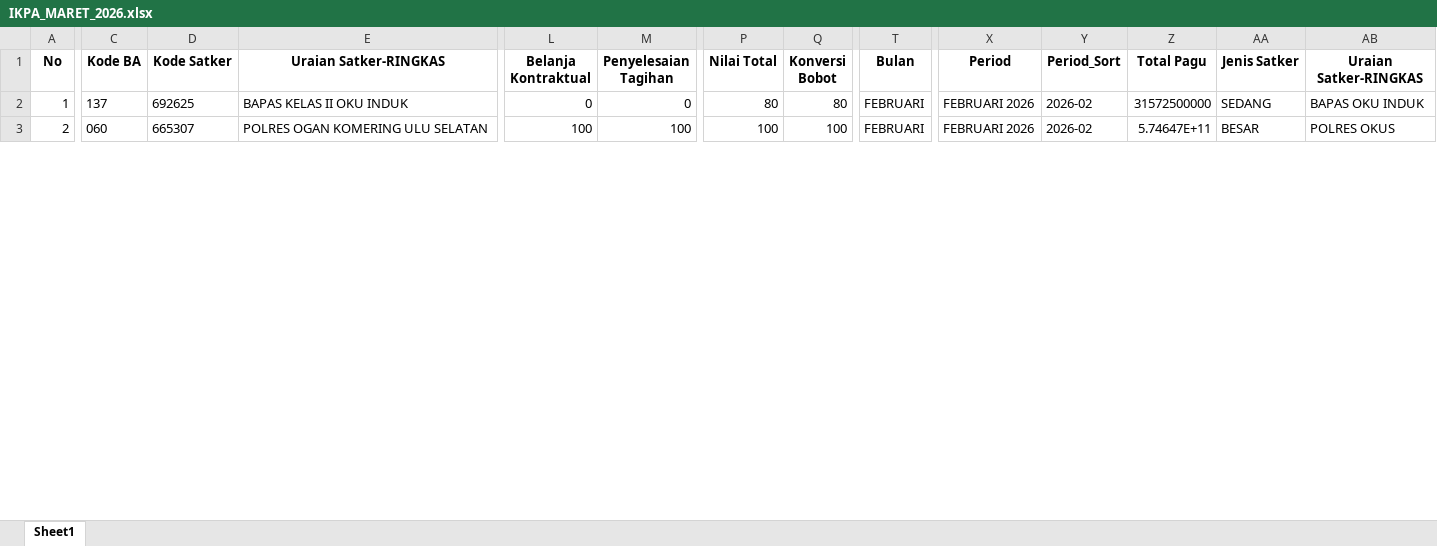
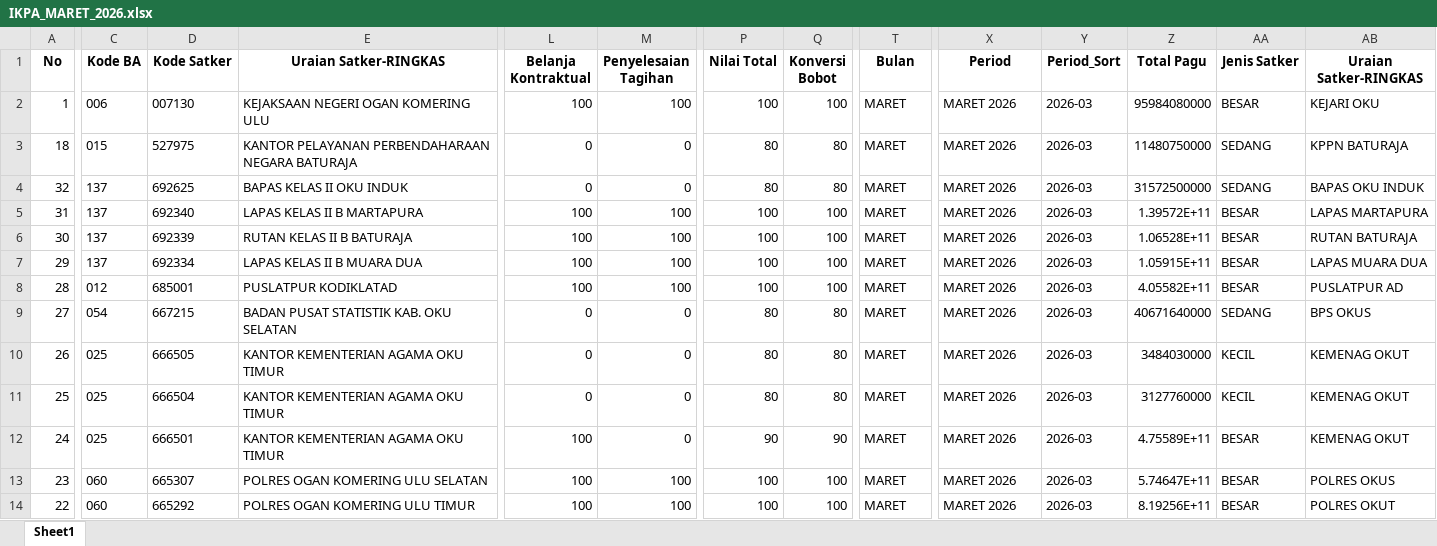
Before and after one commit to ameernoor/kinerjakeuangansatkerbta, an Excel workbook: data/IKPA_MARET_2026.xlsx, sheet Sheet1, drawn as a sheet; only a part is shown, gaps mark what is left out; values as stored, in another font and other column widths than the file's, no borders; addresses are those after the commit; rows hold the shown columns only; the diff covers the shown part only; the diff names each change by its address in the sheet, - before the commit and + after, or states it on an @@ line.

Commit message:
Update IKPA_MARET_2026.xlsx

```diff
--- a/data/IKPA_MARET_2026.xlsx (sheet Sheet1)
+++ b/data/IKPA_MARET_2026.xlsx (sheet Sheet1)
-C2 (Kode BA): 137
+C2 (Kode BA): 006
-D2 (Kode Satker): 692625
+D2 (Kode Satker): 007130
-E2 (Uraian Satker-RINGKAS): BAPAS KELAS II OKU INDUK
+E2 (Uraian Satker-RINGKAS): KEJAKSAAN NEGERI OGAN KOMERING ULU
-L2 (Belanja Kontraktual): 0
+L2 (Belanja Kontraktual): 100
-M2 (Penyelesaian Tagihan): 0
+M2 (Penyelesaian Tagihan): 100
-P2 (Nilai Total): 80
+P2 (Nilai Total): 100
-Q2 (Konversi Bobot): 80
+Q2 (Konversi Bobot): 100
-T2 (Bulan): FEBRUARI
+T2 (Bulan): MARET
-X2 (Period): FEBRUARI 2026
+X2 (Period): MARET 2026
-Y2 (Period_Sort): 2026-02
+Y2 (Period_Sort): 2026-03
-Z2 (Total Pagu): 31572500000
+Z2 (Total Pagu): 95984080000
-AA2 (Jenis Satker): SEDANG
+AA2 (Jenis Satker): BESAR
-AB2 (Uraian Satker-RINGKAS): BAPAS OKU INDUK
+AB2 (Uraian Satker-RINGKAS): KEJARI OKU
+row 3: 18 | 015 | 527975 | KANTOR PELAYANAN PERBENDAHARAAN NEGARA BATURAJA | 0 | 0 | 80 | 80 | MARET | MARET 2026 | 2026-03 | 11480750000 | SEDANG | KPPN BATURAJA
+row 4: 32 | 137 | 692625 | BAPAS KELAS II OKU INDUK | 0 | 0 | 80 | 80 | MARET | MARET 2026 | 2026-03 | 31572500000 | SEDANG | BAPAS OKU INDUK
+row 5: 31 | 137 | 692340 | LAPAS KELAS II B MARTAPURA | 100 | 100 | 100 | 100 | MARET | MARET 2026 | 2026-03 | 1.39572E+11 | BESAR | LAPAS MARTAPURA
+row 6: 30 | 137 | 692339 | RUTAN KELAS II B BATURAJA | 100 | 100 | 100 | 100 | MARET | MARET 2026 | 2026-03 | 1.06528E+11 | BESAR | RUTAN BATURAJA
+row 7: 29 | 137 | 692334 | LAPAS KELAS II B MUARA DUA | 100 | 100 | 100 | 100 | MARET | MARET 2026 | 2026-03 | 1.05915E+11 | BESAR | LAPAS MUARA DUA
+row 8: 28 | 012 | 685001 | PUSLATPUR KODIKLATAD | 100 | 100 | 100 | 100 | MARET | MARET 2026 | 2026-03 | 4.05582E+11 | BESAR | PUSLATPUR AD
+row 9: 27 | 054 | 667215 | BADAN PUSAT STATISTIK KAB. OKU SELATAN | 0 | 0 | 80 | 80 | MARET | MARET 2026 | 2026-03 | 40671640000 | SEDANG | BPS OKUS
+row 10: 26 | 025 | 666505 | KANTOR KEMENTERIAN AGAMA OKU TIMUR | 0 | 0 | 80 | 80 | MARET | MARET 2026 | 2026-03 | 3484030000 | KECIL | KEMENAG OKUT
+row 11: 25 | 025 | 666504 | KANTOR KEMENTERIAN AGAMA OKU TIMUR | 0 | 0 | 80 | 80 | MARET | MARET 2026 | 2026-03 | 3127760000 | KECIL | KEMENAG OKUT
+row 12: 24 | 025 | 666501 | KANTOR KEMENTERIAN AGAMA OKU TIMUR | 100 | 0 | 90 | 90 | MARET | MARET 2026 | 2026-03 | 4.75589E+11 | BESAR | KEMENAG OKUT
-A13 (No): 2
+A13 (No): 23
-T13 (Bulan): FEBRUARI
+T13 (Bulan): MARET
-X13 (Period): FEBRUARI 2026
+X13 (Period): MARET 2026
-Y13 (Period_Sort): 2026-02
+Y13 (Period_Sort): 2026-03
+row 14: 22 | 060 | 665292 | POLRES OGAN KOMERING ULU TIMUR | 100 | 100 | 100 | 100 | MARET | MARET 2026 | 2026-03 | 8.19256E+11 | BESAR | POLRES OKUT
```
Also changed, not shown: 11 added rows, 22 removed rows and 645 edited cells elsewhere in this sheet.
